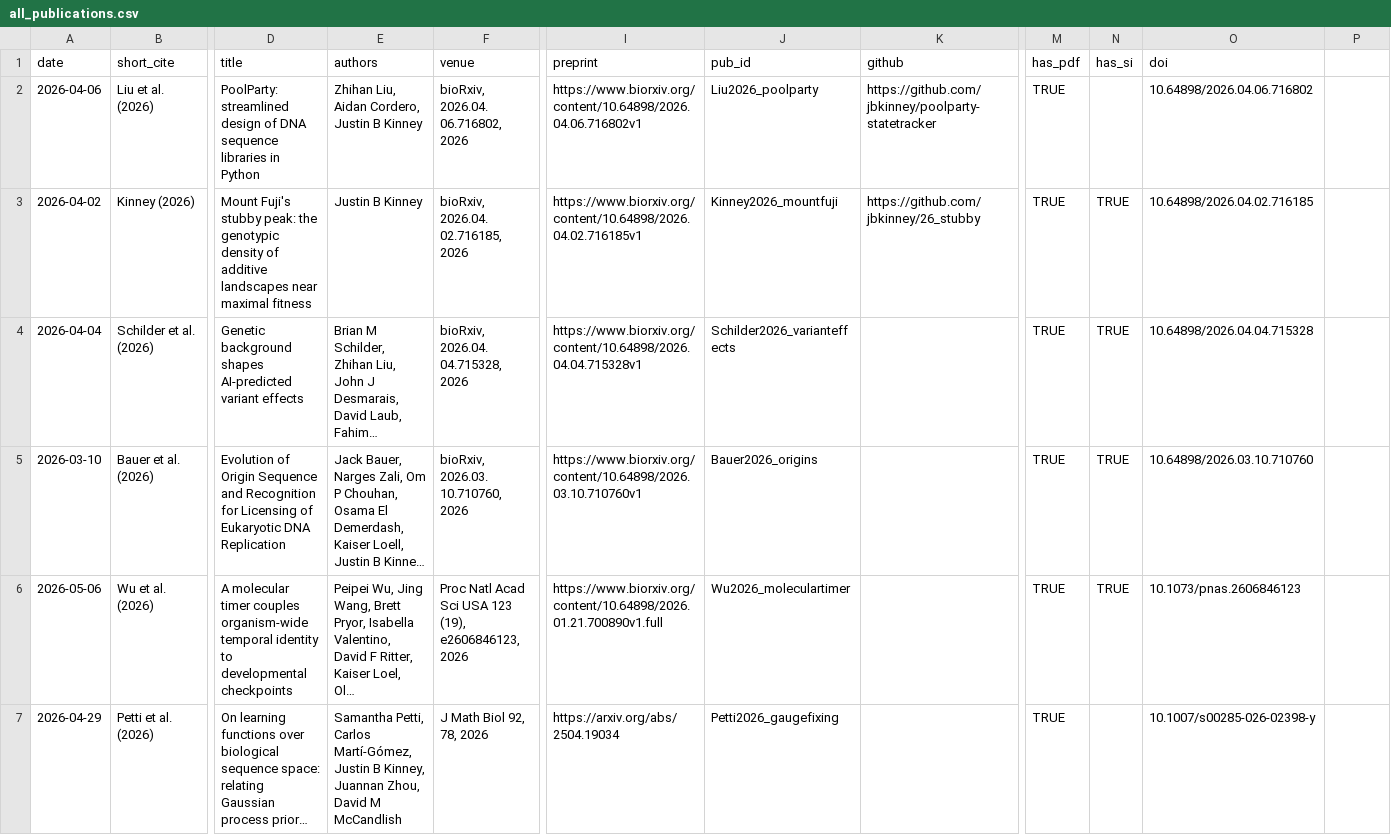
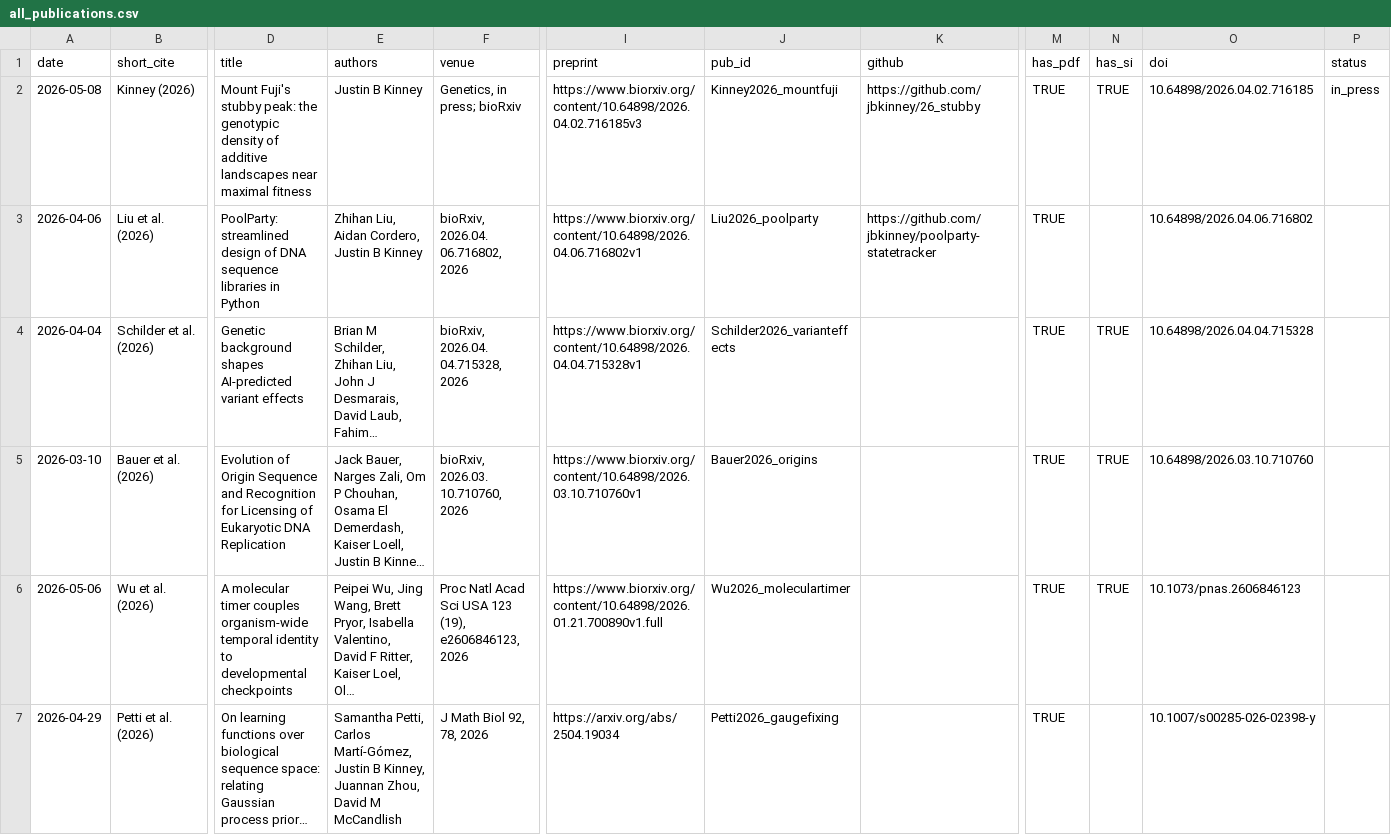
Before and after one commit to jbkinney/jbkinney.github.io, a CSV file: backend/all_publications.csv, drawn as a sheet; only a part is shown, gaps mark what is left out; long unchanged cells end in …; removed rows and columns are numbered as before the commit, all else as after; rows hold the shown columns only; the diff names each change by its address in the sheet, - before the commit and + after, or states it on an @@ line.

Commit message:
Updated website; 26_stubby just accepted to Genetics

```diff
--- a/backend/all_publications.csv
+++ b/backend/all_publications.csv
-P1: (empty)
+P1: status
+row 2: 2026-05-08 | Kinney (2026) | Mount Fuji's stubby peak: the genotypic density of additive landscapes near maximal fitness | Justin B Kinney | Genetics, in press; bioRxiv | https://www.biorxiv.org/content/10.64898/2026.04.02.716185v3 | Kinney2026_mountfuji | https://github.com/jbkinney/26_stubby | TRUE | TRUE | 10.64898/2026.04.02.716185 | in_press
-row 3: 2026-04-02 | Kinney (2026) | Mount Fuji's stubby peak: the genotypic density of additive landscapes near maximal fitness | Justin B Kinney | bioRxiv, 2026.04. 02.716185, 2026 | https://www.biorxiv.org/content/10.64898/2026.04.02.716185v1 | Kinney2026_mountfuji | https://github.com/jbkinney/26_stubby | TRUE | TRUE | 10.64898/2026.04.02.716185
```
Also changed, not shown: 6 other files.
